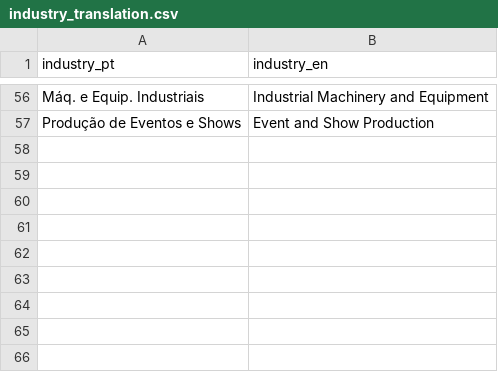
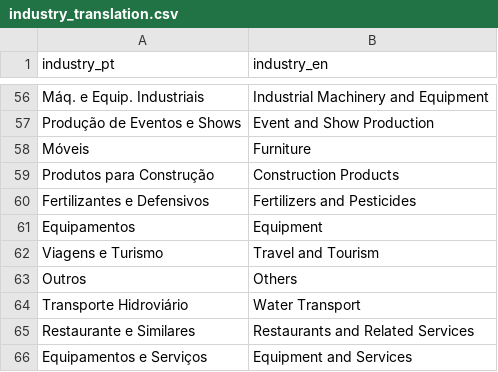
Before and after one commit to edsoncezar16/intrinsic_value, a CSV file: transformation/seeds/industry_translation.csv, drawn as a sheet; only a part is shown, gaps mark what is left out; the diff names each change by its address in the sheet, - before the commit and + after, or states it on an @@ line.

Commit message:
Add support for more industries in final output.

```diff
--- a/transformation/seeds/industry_translation.csv
+++ b/transformation/seeds/industry_translation.csv
+row 58: Móveis | Furniture
+row 59: Produtos para Construção | Construction Products
+row 60: Fertilizantes e Defensivos | Fertilizers and Pesticides
+row 61: Equipamentos | Equipment
+row 62: Viagens e Turismo | Travel and Tourism
+row 63: Outros | Others
+row 64: Transporte Hidroviário | Water Transport
+row 65: Restaurante e Similares | Restaurants and Related Services
+row 66: Equipamentos e Serviços | Equipment and Services
```
